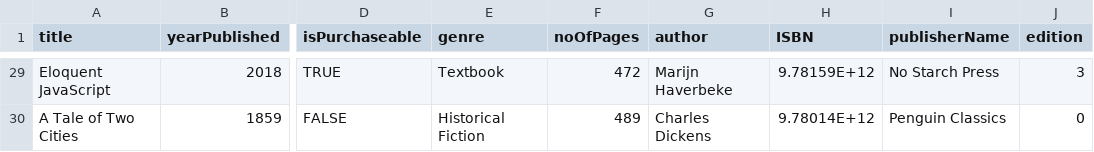
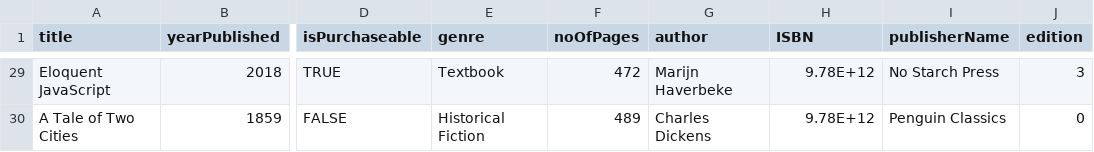
Before and after one commit to ahan10/LibManager, a CSV file: database/books.csv, drawn as a sheet; only a part is shown, gaps mark what is left out; the diff covers the shown part only; the diff names each change by its address in the sheet, - before the commit and + after, or states it on an @@ line.

```diff
--- a/database/books.csv
+++ b/database/books.csv
-H29 (ISBN): 9.78159E+12
+H29 (ISBN): 9.78E+12
-H30 (ISBN): 9.78014E+12
+H30 (ISBN): 9.78E+12
```
Also changed, not shown: 27 edited cells elsewhere in this file, 2 other files.
